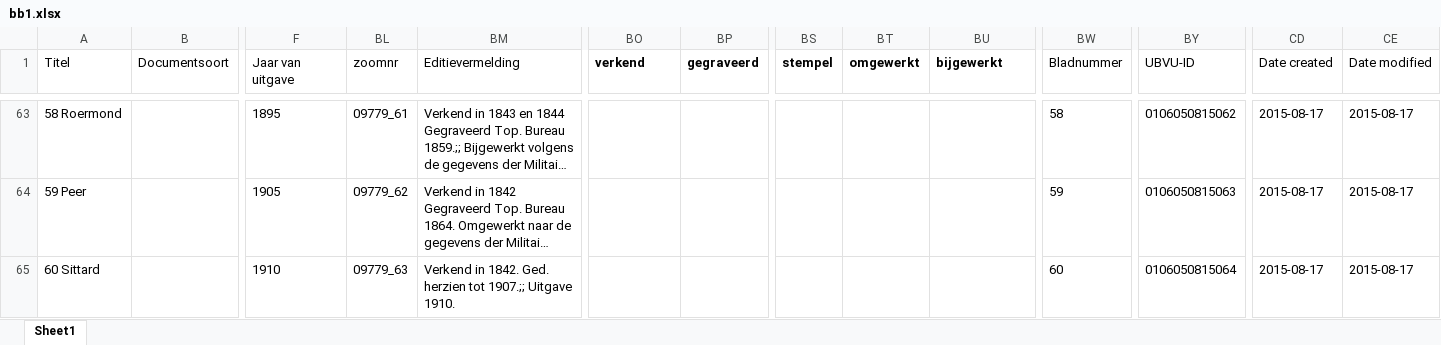
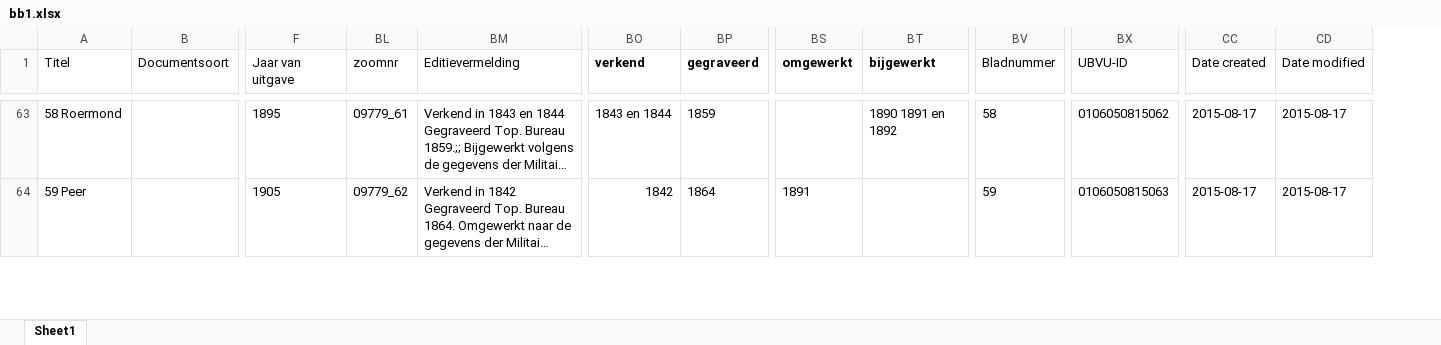
Before and after one commit to vu-geoplaza/mapseries, an Excel workbook: db/tmk/bb1.xlsx, sheet Sheet1, drawn as a sheet; only a part is shown, gaps mark what is left out; long unchanged cells end in …; values as stored, in another font and other column widths than the file's, no borders; removed rows and columns are numbered as before the commit, all else as after; rows hold the shown columns only; the diff covers the shown part only; the diff names each change by its address in the sheet, - before the commit and + after, or states it on an @@ line.

```diff
--- a/db/tmk/bb1.xlsx (sheet Sheet1)
+++ b/db/tmk/bb1.xlsx (sheet Sheet1)
-column BS (stempel), empty
-BO63 (verkend): (empty)
+BO63 (verkend): 1843 en 1844
-BP63 (gegraveerd): (empty)
+BP63 (gegraveerd): 1859
-BT63 (bijgewerkt): (empty)
+BT63 (bijgewerkt): 1890 1891 en 1892
-BO64 (verkend): (empty)
+BO64 (verkend): 1842
-BP64 (gegraveerd): (empty)
+BP64 (gegraveerd): 1864
-BS64 (omgewerkt): (empty)
+BS64 (omgewerkt): 1891
-row 65: 60 Sittard |  | 1910 | 09779_63 | Verkend in 1842. Ged. herzien tot 1907.;; Uitgave 1910. |  |  |  |  |  | 60 | 0106050815064 | 2015-08-17 | 2015-08-17
```
Also changed, not shown: 10 removed rows, 34 hidden or unhidden rows, 25 edited cells and cell formats elsewhere in this sheet, hidden cells, 4 other files.
